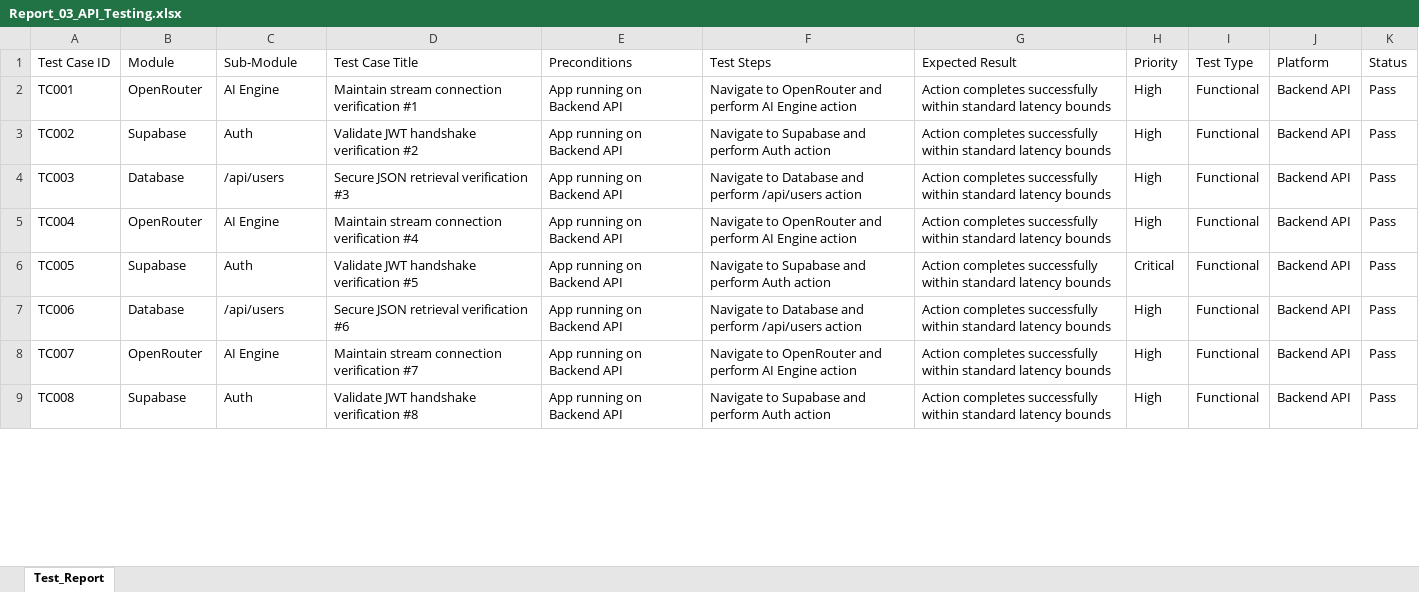
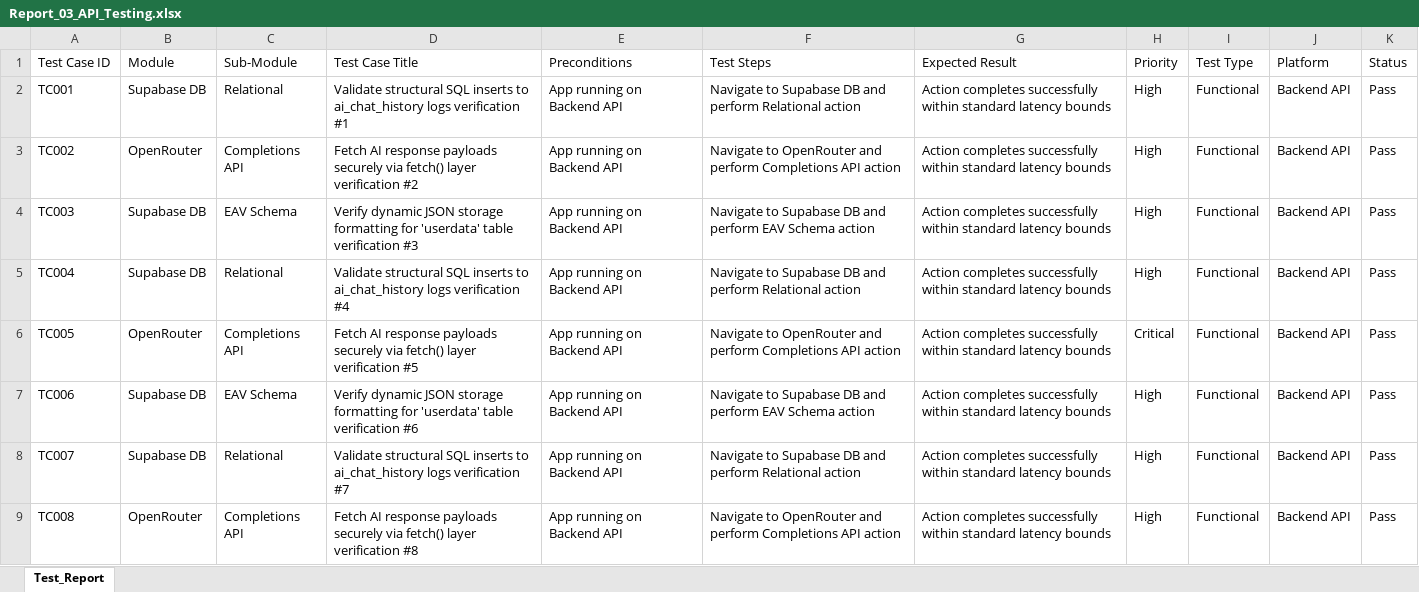
Before and after one commit to sathishr-ai/LifeMatrix-AI, an Excel workbook: e2e_tests_suite/Report_03_API_Testing.xlsx, sheet Test_Report, drawn as a sheet; only a part is shown; values as stored, in another font and other column widths than the file's, no borders; the diff covers the shown part only; the diff names each change by its address in the sheet, - before the commit and + after, or states it on an @@ line.

```diff
--- a/e2e_tests_suite/Report_03_API_Testing.xlsx (sheet Test_Report)
+++ b/e2e_tests_suite/Report_03_API_Testing.xlsx (sheet Test_Report)
-B2 (Module): OpenRouter
+B2 (Module): Supabase DB
-C2 (Sub-Module): AI Engine
+C2 (Sub-Module): Relational
-D2 (Test Case Title): Maintain stream connection verification #1
+D2 (Test Case Title): Validate structural SQL inserts to ai_chat_history logs verification #1
-F2 (Test Steps): Navigate to OpenRouter and perform AI Engine action
+F2 (Test Steps): Navigate to Supabase DB and perform Relational action
-B3 (Module): Supabase
+B3 (Module): OpenRouter
-C3 (Sub-Module): Auth
+C3 (Sub-Module): Completions API
-D3 (Test Case Title): Validate JWT handshake verification #2
+D3 (Test Case Title): Fetch AI response payloads securely via fetch() layer verification #2
-F3 (Test Steps): Navigate to Supabase and perform Auth action
+F3 (Test Steps): Navigate to OpenRouter and perform Completions API action
-B4 (Module): Database
+B4 (Module): Supabase DB
-C4 (Sub-Module): /api/users
+C4 (Sub-Module): EAV Schema
-D4 (Test Case Title): Secure JSON retrieval verification #3
+D4 (Test Case Title): Verify dynamic JSON storage formatting for 'userdata' table verification #3
-F4 (Test Steps): Navigate to Database and perform /api/users action
+F4 (Test Steps): Navigate to Supabase DB and perform EAV Schema action
-B5 (Module): OpenRouter
+B5 (Module): Supabase DB
-C5 (Sub-Module): AI Engine
+C5 (Sub-Module): Relational
-D5 (Test Case Title): Maintain stream connection verification #4
+D5 (Test Case Title): Validate structural SQL inserts to ai_chat_history logs verification #4
-F5 (Test Steps): Navigate to OpenRouter and perform AI Engine action
+F5 (Test Steps): Navigate to Supabase DB and perform Relational action
-B6 (Module): Supabase
+B6 (Module): OpenRouter
-C6 (Sub-Module): Auth
+C6 (Sub-Module): Completions API
-D6 (Test Case Title): Validate JWT handshake verification #5
+D6 (Test Case Title): Fetch AI response payloads securely via fetch() layer verification #5
-F6 (Test Steps): Navigate to Supabase and perform Auth action
+F6 (Test Steps): Navigate to OpenRouter and perform Completions API action
-B7 (Module): Database
+B7 (Module): Supabase DB
-C7 (Sub-Module): /api/users
+C7 (Sub-Module): EAV Schema
-D7 (Test Case Title): Secure JSON retrieval verification #6
+D7 (Test Case Title): Verify dynamic JSON storage formatting for 'userdata' table verification #6
-F7 (Test Steps): Navigate to Database and perform /api/users action
+F7 (Test Steps): Navigate to Supabase DB and perform EAV Schema action
-B8 (Module): OpenRouter
+B8 (Module): Supabase DB
-C8 (Sub-Module): AI Engine
+C8 (Sub-Module): Relational
-D8 (Test Case Title): Maintain stream connection verification #7
+D8 (Test Case Title): Validate structural SQL inserts to ai_chat_history logs verification #7
-F8 (Test Steps): Navigate to OpenRouter and perform AI Engine action
+F8 (Test Steps): Navigate to Supabase DB and perform Relational action
-B9 (Module): Supabase
+B9 (Module): OpenRouter
-C9 (Sub-Module): Auth
+C9 (Sub-Module): Completions API
-D9 (Test Case Title): Validate JWT handshake verification #8
+D9 (Test Case Title): Fetch AI response payloads securely via fetch() layer verification #8
-F9 (Test Steps): Navigate to Supabase and perform Auth action
+F9 (Test Steps): Navigate to OpenRouter and perform Completions API action
```
Also changed, not shown: 1168 edited cells elsewhere in this sheet, e2e_tests_suite/Report_01_Selenium.xlsx, e2e_tests_suite/Report_02_Appium.xlsx, 2 other files.
